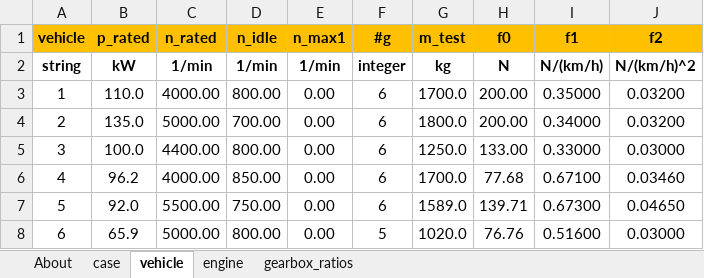
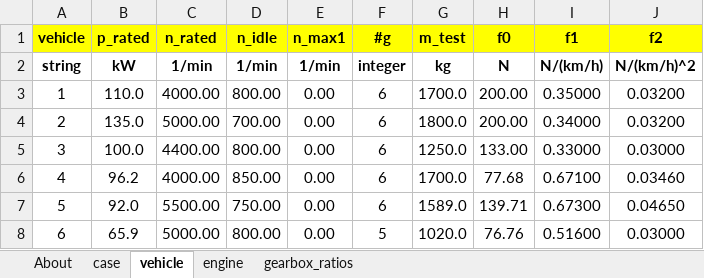
Before and after one commit to JRCSTU/gearshift_calculation_tool, an Excel workbook: gearshift/demos/gs_input_demo.xlsx, sheet vehicle, drawn as a sheet; only a part is shown; values as stored, in another font and other column widths than the file's, no borders; charts and pictures not drawn; the diff names each change by its address in the sheet, - before the commit and + after, or states it on an @@ line.

```diff
--- a/gearshift/demos/gs_input_demo.xlsx (sheet vehicle)
+++ b/gearshift/demos/gs_input_demo.xlsx (sheet vehicle)
-A1:J1 fill: #FFC000
+A1:J1 fill: #FFFF00
```
Also changed, not shown: sheet case, sheet engine, sheet gearbox_ratios, charts or pictures.
